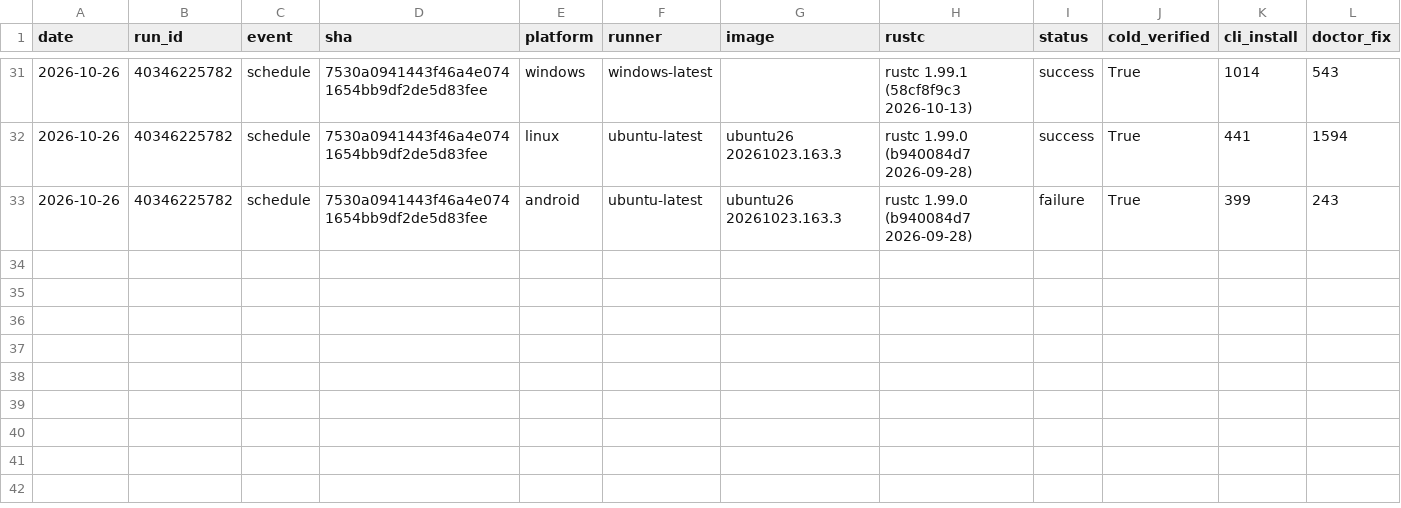
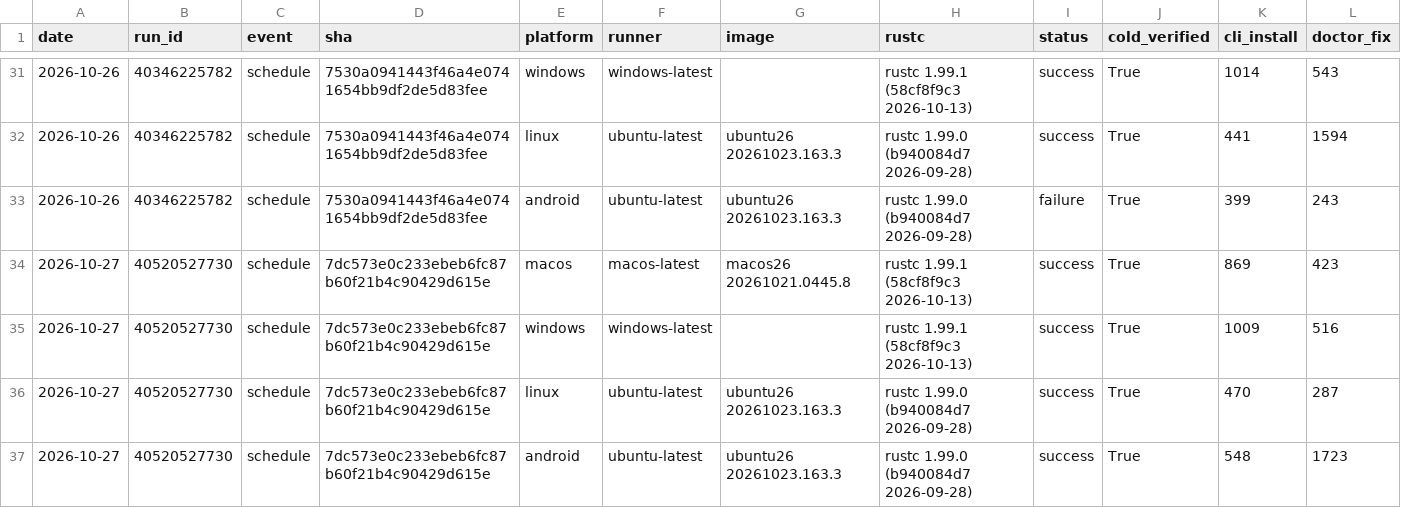
Before and after one commit to water-rs/waterui, a CSV file: cli-e2e/history.csv, drawn as a sheet; only a part is shown, gaps mark what is left out; rows hold the shown columns only; the diff names each change by its address in the sheet, - before the commit and + after, or states it on an @@ line.

```diff
--- a/cli-e2e/history.csv
+++ b/cli-e2e/history.csv
+row 34: 2026-10-27 | 40520527730 | schedule | 7dc573e0c233ebeb6fc87b60f21b4c90429d615e | macos | macos-latest | macos26 20261021.0445.8 | rustc 1.99.1 (58cf8f9c3 2026-10-13) | success | True | 869 | 423
+row 35: 2026-10-27 | 40520527730 | schedule | 7dc573e0c233ebeb6fc87b60f21b4c90429d615e | windows | windows-latest |  | rustc 1.99.1 (58cf8f9c3 2026-10-13) | success | True | 1009 | 516
+row 36: 2026-10-27 | 40520527730 | schedule | 7dc573e0c233ebeb6fc87b60f21b4c90429d615e | linux | ubuntu-latest | ubuntu26 20261023.163.3 | rustc 1.99.0 (b940084d7 2026-09-28) | success | True | 470 | 287
+row 37: 2026-10-27 | 40520527730 | schedule | 7dc573e0c233ebeb6fc87b60f21b4c90429d615e | android | ubuntu-latest | ubuntu26 20261023.163.3 | rustc 1.99.0 (b940084d7 2026-09-28) | success | True | 548 | 1723
```
Also changed, not shown: 1 other file.
